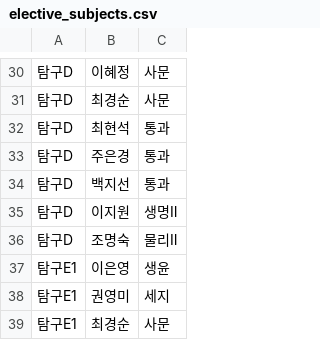
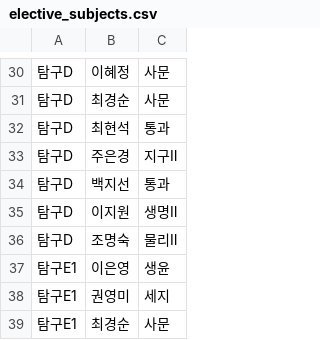
Before and after one commit to zzazzu1103/GIL-ZABI, a CSV file: data/elective_subjects.csv, drawn as a sheet; only a part is shown, gaps mark what is left out.

Commit message:
Update elective_subjects.csv with new data
Replaced the entire content of the elective_subjects.csv file with a new set of data.

```diff
--- a/data/elective_subjects.csv
+++ b/data/elective_subjects.csv
@@ -32,3 +32,3 @@
 탐구D,최현석,통과
-탐구D,주은경,통과
+탐구D,주은경,지구Ⅱ
 탐구D,백지선,통과
```
